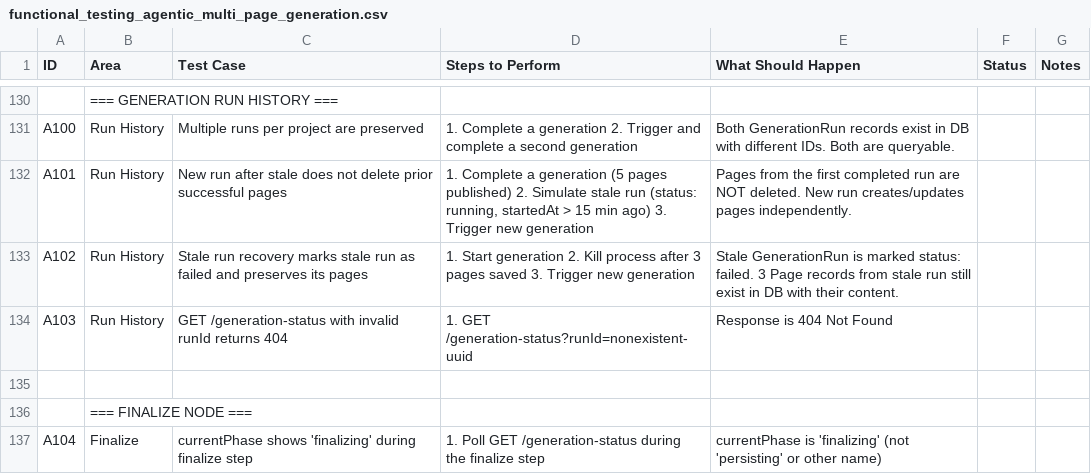
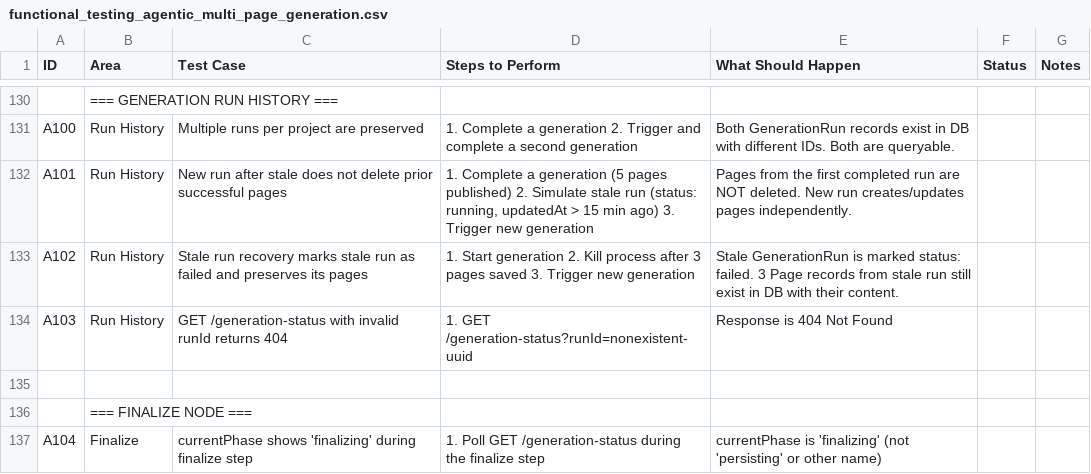
Before and after one commit to prabhatlnct2008/ai_html_pub, a CSV file: features/functional_testing_agentic_multi_page_generation.csv, drawn as a sheet; only a part is shown, gaps mark what is left out; the diff names each change by its address in the sheet, - before the commit and + after, or states it on an @@ line.

```diff
--- a/features/functional_testing_agentic_multi_page_generation.csv
+++ b/features/functional_testing_agentic_multi_page_generation.csv
-D132 (Steps to Perform): …(status: running, startedAt > 15…
+D132 (Steps to Perform): …(status: running, updatedAt > 15…
```
